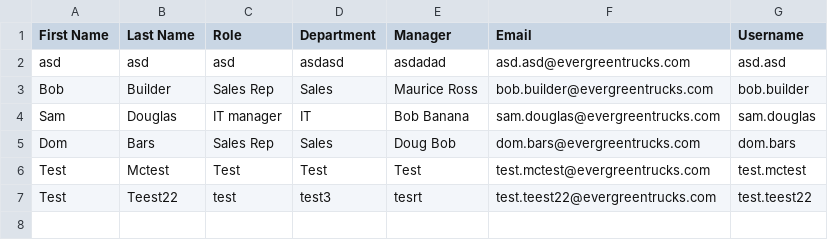
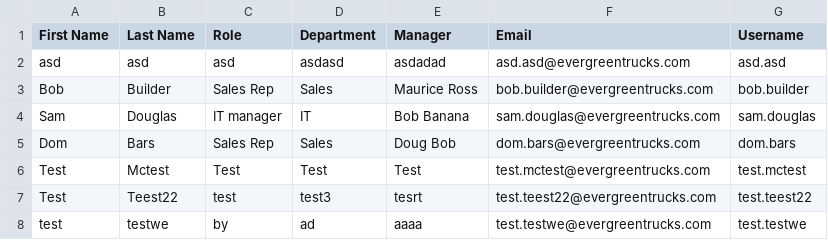
Before and after one commit to jwelch-egt/HRAPP, a CSV file: evergreen_employees.csv, drawn as a sheet; the diff names each change by its address in the sheet, - before the commit and + after, or states it on an @@ line.

Commit message:
Update employee data

```diff
--- a/evergreen_employees.csv
+++ b/evergreen_employees.csv
+row 8: test | testwe | by | ad | aaaa | test.testwe@evergreentrucks.com | test.testwe
```
